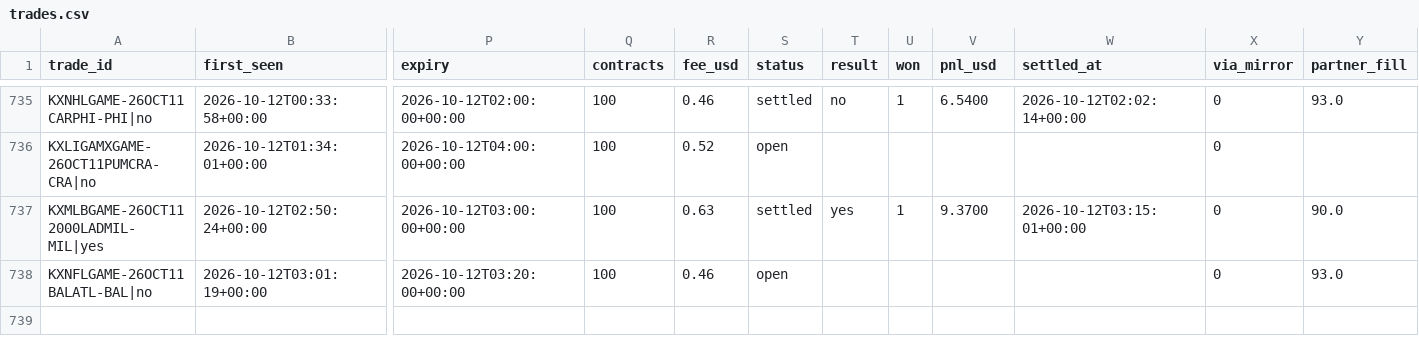
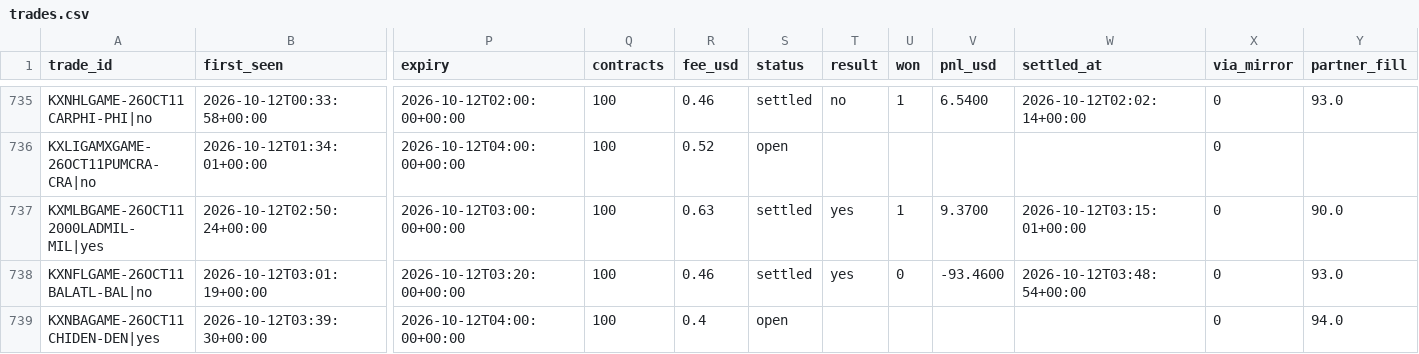
Before and after one commit to UseSoap/Kalshi-Scanner, a CSV file: data/trades.csv, drawn as a sheet; only a part is shown, gaps mark what is left out; rows hold the shown columns only; the diff names each change by its address in the sheet, - before the commit and + after, or states it on an @@ line.

Commit message:
data: scan 2026-10-12T03:52Z

```diff
--- a/data/trades.csv
+++ b/data/trades.csv
-S738 (status): open
+S738 (status): settled
-T738 (result): (empty)
+T738 (result): yes
-U738 (won): (empty)
+U738 (won): 0
-V738 (pnl_usd): (empty)
+V738 (pnl_usd): -93.4600
-W738 (settled_at): (empty)
+W738 (settled_at): 2026-10-12T03:48:54+00:00
+row 739: KXNBAGAME-26OCT11CHIDEN-DEN|yes | 2026-10-12T03:39:30+00:00 | 2026-10-12T04:00:00+00:00 | 100 | 0.4 | open |  |  |  |  | 0 | 94.0
```
Also changed, not shown: data/games.csv, data/trades_95.csv, 1 other file.
